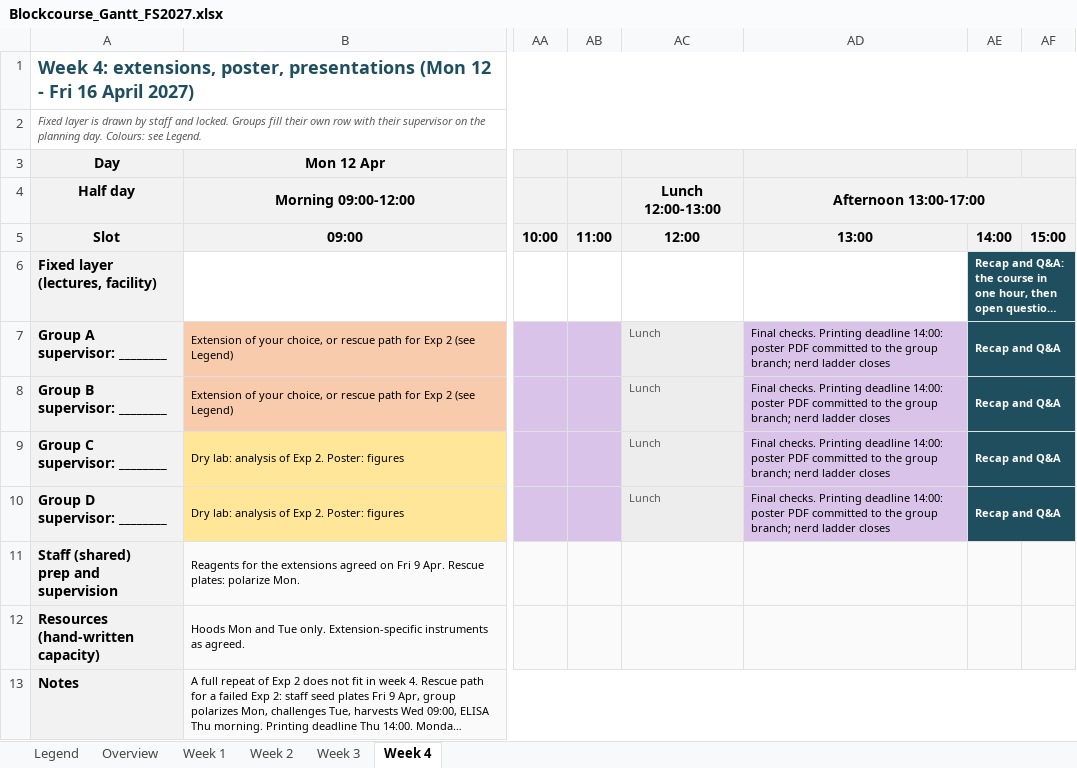
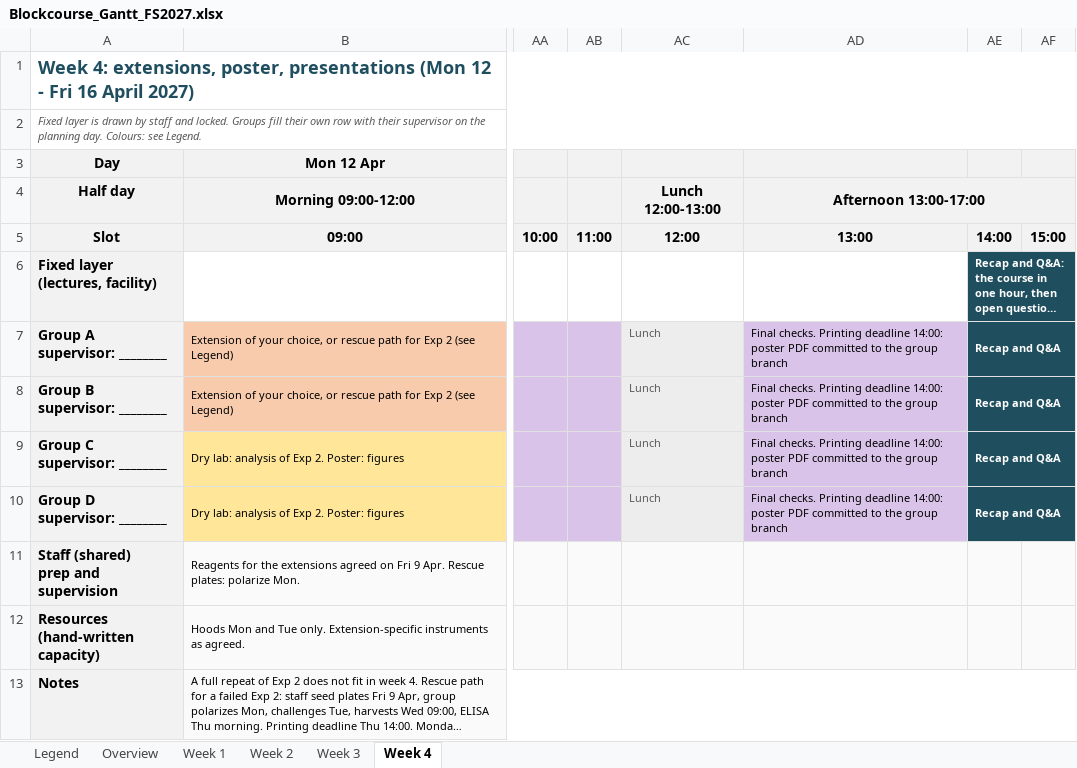
Before and after one commit to TizzuLab/Blockrophage, an Excel workbook: schedule/Blockcourse_Gantt_FS2027.xlsx, sheet Week 4, drawn as a sheet; only a part is shown, gaps mark what is left out; long unchanged cells end in …; values as stored, in another font and other column widths than the file's, no borders; the diff names each change by its address in the sheet, - before the commit and + after, or states it on an @@ line.

```diff
--- a/schedule/Blockcourse_Gantt_FS2027.xlsx (sheet Week 4)
+++ b/schedule/Blockcourse_Gantt_FS2027.xlsx (sheet Week 4)
-AD7:AD10: …the group branch; nerd ladder closes
+AD7:AD10: …the group branch
```
Also changed, not shown: sheet Legend, 9 other files.
